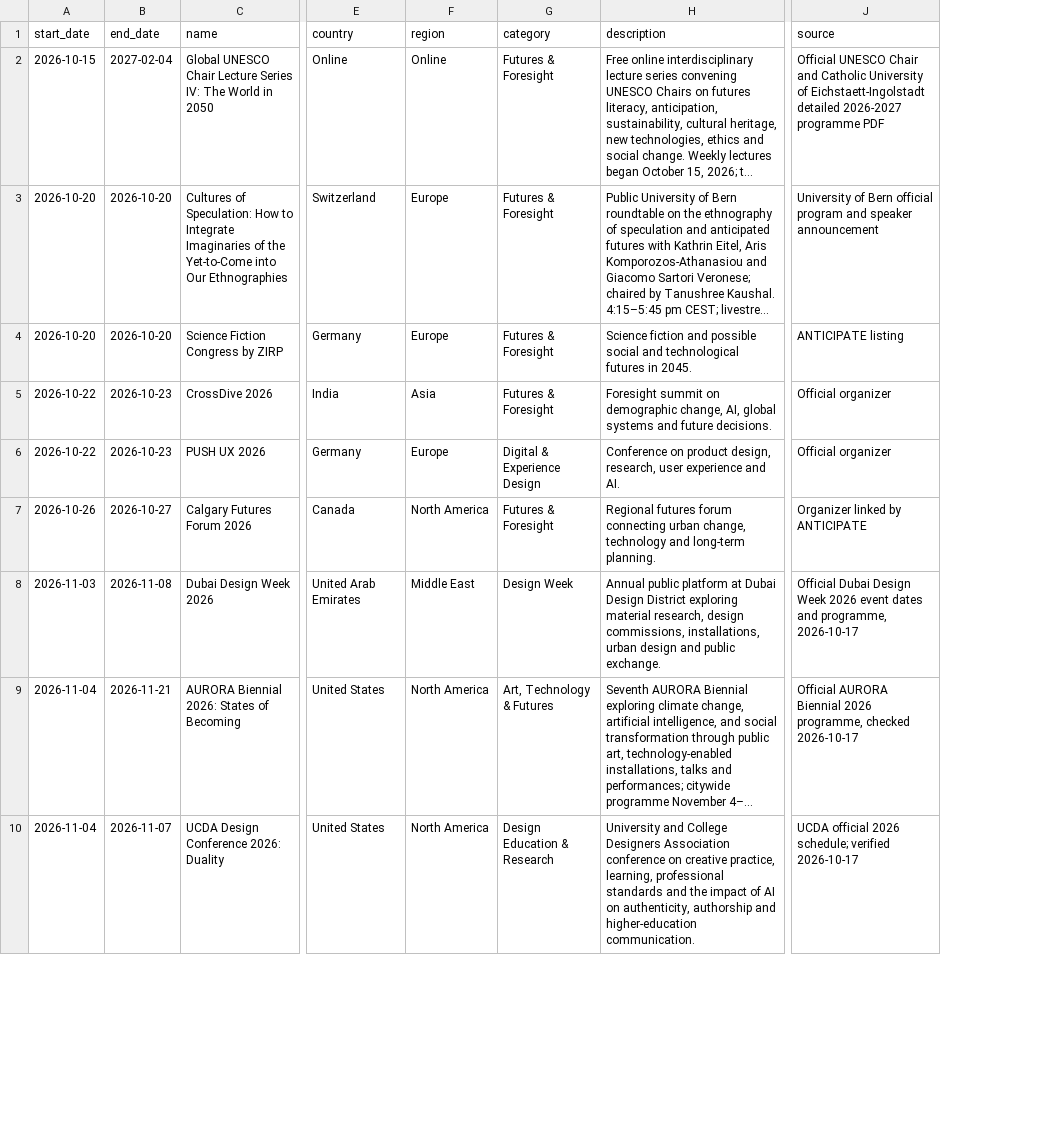
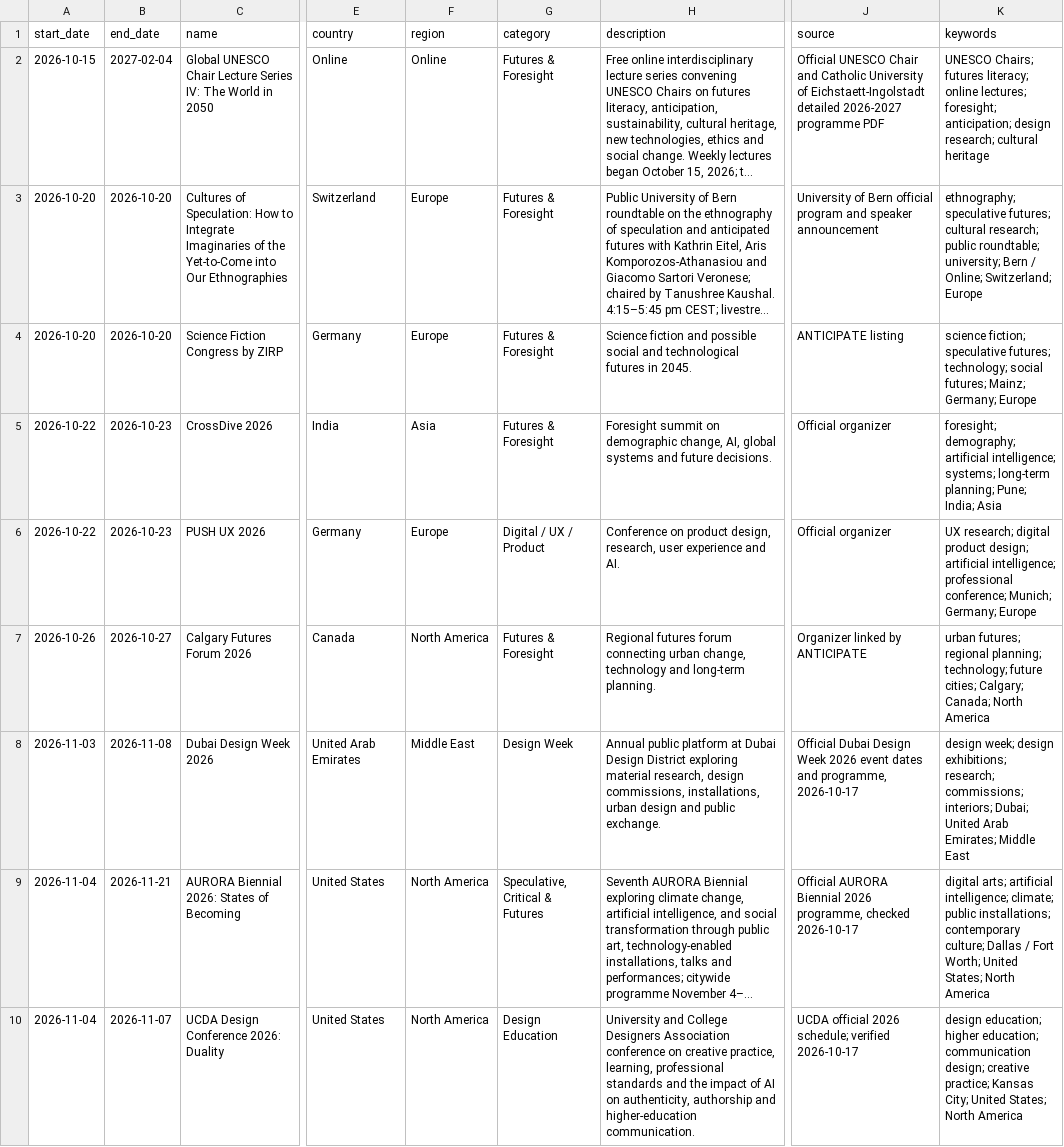
Before and after one commit to brandiejanow/design-reservoir, a CSV file: data/events.csv, drawn as a sheet; only a part is shown, gaps mark what is left out; long unchanged cells end in …; the diff covers the shown part only; the diff names each change by its address in the sheet, - before the commit and + after, or states it on an @@ line.

Commit message:
Review and tag all 43 events with consistent subjects and keywords

```diff
--- a/data/events.csv
+++ b/data/events.csv
+column K (keywords), rows 2-10: UNESCO Chairs; futures literacy; online lectures; foresight; anticipation; design research; cultural heritage | ethnography; speculative futures; cultural research; public roundtable; university; Bern / Online; Switzerland; Europe | science fiction; speculative futures; technology; social futures; Mainz; Germany; Europe | foresight; demography; artificial intelligence; systems; long-term planning; Pune; India; Asia | UX research; digital product design; artificial intelligence; professional conference; Munich; Germany; Europe | urban futures; regional planning; technology; future cities; Calgary; Canada; North America | design week; design exhibitions; research; commissions; interiors; Dubai; United Arab Emirates; Middle East | digital arts; artificial intelligence; climate; public installations; contemporary culture; Dallas / Fort Worth; United States; North America | design education; higher education; communication design; creative practice; Kansas City; United States; North America
-G6 (category): Digital & Experience Design
+G6 (category): Digital / UX / Product
-G9 (category): Art, Technology & Futures
+G9 (category): Speculative, Critical & Futures
-G10 (category): Design Education & Research
+G10 (category): Design Education
```
Also changed, not shown: 14 edited cells elsewhere in this file.
